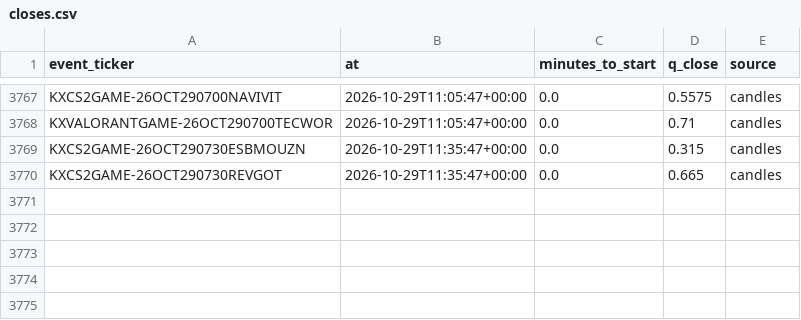
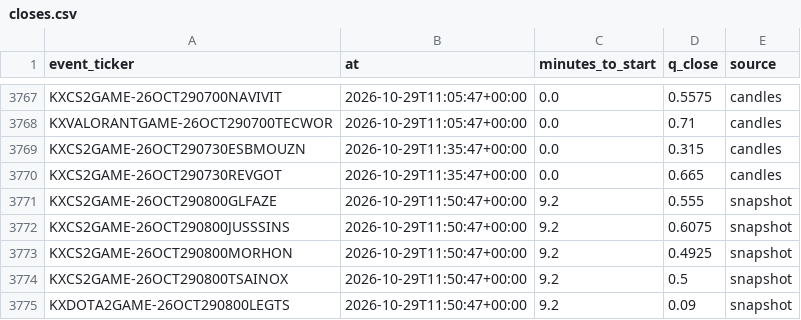
Before and after one commit to nathangin/esports-betting, a CSV file: state/paper/closes.csv, drawn as a sheet; only a part is shown, gaps mark what is left out; the diff names each change by its address in the sheet, - before the commit and + after, or states it on an @@ line.

```diff
--- a/state/paper/closes.csv
+++ b/state/paper/closes.csv
+row 3771: KXCS2GAME-26OCT290800GLFAZE | 2026-10-29T11:50:47+00:00 | 9.2 | 0.555 | snapshot
+row 3772: KXCS2GAME-26OCT290800JUSSSINS | 2026-10-29T11:50:47+00:00 | 9.2 | 0.6075 | snapshot
+row 3773: KXCS2GAME-26OCT290800MORHON | 2026-10-29T11:50:47+00:00 | 9.2 | 0.4925 | snapshot
+row 3774: KXCS2GAME-26OCT290800TSAINOX | 2026-10-29T11:50:47+00:00 | 9.2 | 0.5 | snapshot
+row 3775: KXDOTA2GAME-26OCT290800LEGTS | 2026-10-29T11:50:47+00:00 | 9.2 | 0.09 | snapshot
```
Also changed, not shown: state/paper/ledger.csv, 7 other files.
